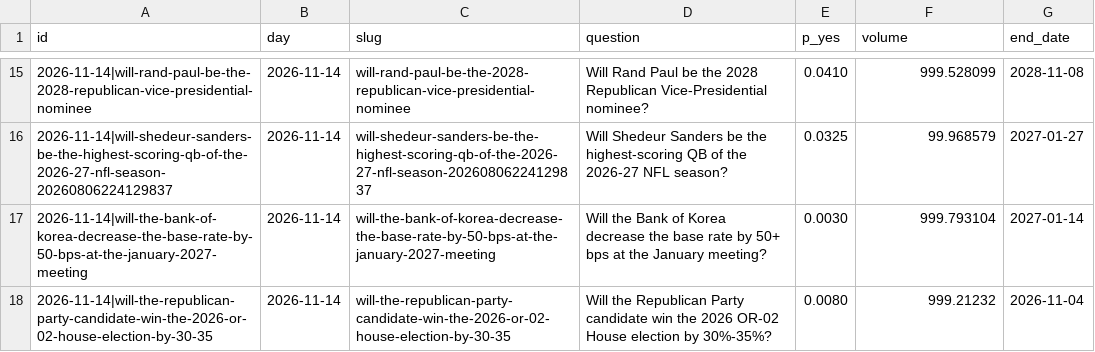
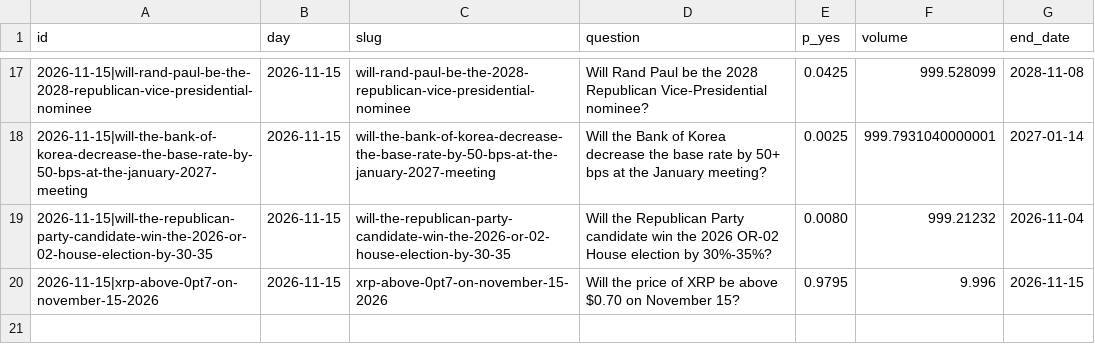
Before and after one commit to Leontim696/BND-Global-Trading-Intelligence, a CSV file: polymarket.csv, drawn as a sheet; only a part is shown, gaps mark what is left out; the diff covers the shown part only.

```diff
--- a/polymarket.csv
+++ b/polymarket.csv
@@ -15,4 +17,4 @@ id,day,slug,question,p_yes,volume,end_date
-2026-11-14|will-rand-paul-be-the-2028-republican-vice-presidential-nominee,2026-11-14,will-rand-paul-be-the-2028-republican-vice-presidential-nominee,Will Rand Paul be the 2028 Republican Vice-Presidential nominee?,0.0410,999.528099,2028-11-08
-2026-11-14|will-shedeur-sanders-be-the-highest-scoring-qb-of-the-2026-27-nfl-season-20260806224129837,2026-11-14,will-shedeur-sanders-be-the-highest-scoring-qb-of-the-2026-27-nfl-season-20260806224129837,Will Shedeur Sanders be the highest-scoring QB of the 2026-27 NFL season?,0.0325,99.968579,2027-01-27
-2026-11-14|will-the-bank-of-korea-decrease-the-base-rate-by-50-bps-at-the-january-2027-meeting,2026-11-14,will-the-bank-of-korea-decrease-the-base-rate-by-50-bps-at-the-january-2027-meeting,Will the Bank of Korea decrease the base rate by 50+ bps at the January meeting?,0.0030,999.793104,2027-01-14
-2026-11-14|will-the-republican-party-candidate-win-the-2026-or-02-house-election-by-30-35,2026-11-14,will-the-republican-party-candidate-win-the-2026-or-02-house-election-by-30-35,Will the Republican Party candidate win the 2026 OR-02 House election by 30%-35%?,0.0080,999.21232,2026-11-04
+2026-11-15|will-rand-paul-be-the-2028-republican-vice-presidential-nominee,2026-11-15,will-rand-paul-be-the-2028-republican-vice-presidential-nominee,Will Rand Paul be the 2028 Republican Vice-Presidential nominee?,0.0425,999.528099,2028-11-08
+2026-11-15|will-the-bank-of-korea-decrease-the-base-rate-by-50-bps-at-the-january-2027-meeting,2026-11-15,will-the-bank-of-korea-decrease-the-base-rate-by-50-bps-at-the-january-2027-meeting,Will the Bank of Korea decrease the base rate by 50+ bps at the January meeting?,0.0025,999.7931040000001,2027-01-14
+2026-11-15|will-the-republican-party-candidate-win-the-2026-or-02-house-election-by-30-35,2026-11-15,will-the-republican-party-candidate-win-the-2026-or-02-house-election-by-30-35,Will the Republican Party candidate win the 2026 OR-02 House election by 30%-35%?,0.0080,999.21232,2026-11-04
+2026-11-15|xrp-above-0pt7-on-november-15-2026,2026-11-15,xrp-above-0pt7-on-november-15-2026,Will the price of XRP be above $0.70 on November 15?,0.9795,9.996,2026-11-15
```
Also changed, not shown: 8 added rows, 6 removed rows and 19 edited cells elsewhere in this file, edgar.csv, fred.csv, 1 other file.
